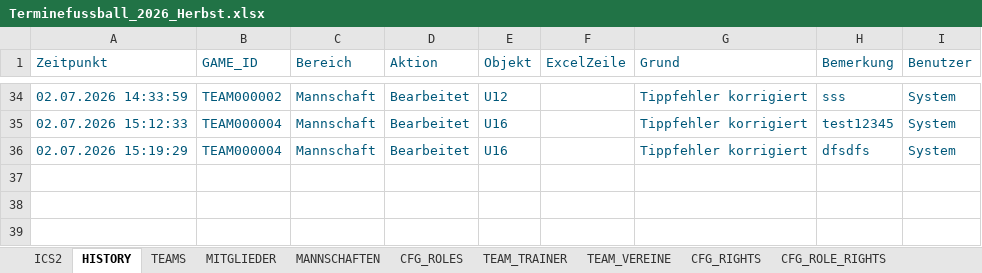
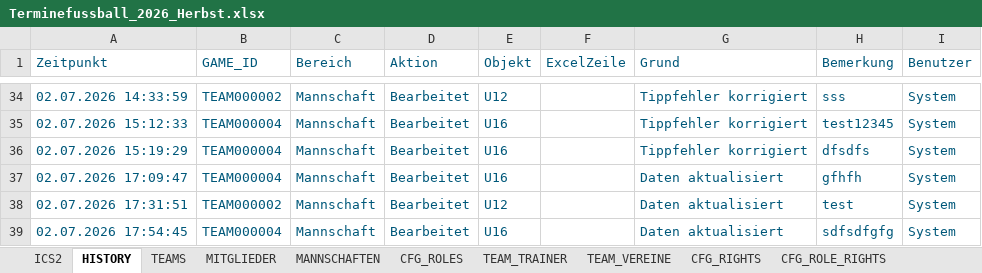
Before and after one commit to dtb-asv/asv-manager, an Excel workbook: Excel/Terminefussball_2026_Herbst.xlsx, sheet HISTORY, drawn as a sheet; only a part is shown, gaps mark what is left out; values as stored, in another font and other column widths than the file's, no borders; the diff names each change by its address in the sheet, - before the commit and + after, or states it on an @@ line.

```diff
--- a/Excel/Terminefussball_2026_Herbst.xlsx (sheet HISTORY)
+++ b/Excel/Terminefussball_2026_Herbst.xlsx (sheet HISTORY)
+row 37: 02.07.2026 17:09:47 | TEAM000004 | Mannschaft | Bearbeitet | U16 |  | Daten aktualisiert | gfhfh | System
+row 38: 02.07.2026 17:31:51 | TEAM000002 | Mannschaft | Bearbeitet | U12 |  | Daten aktualisiert | test | System
+row 39: 02.07.2026 17:54:45 | TEAM000004 | Mannschaft | Bearbeitet | U16 |  | Daten aktualisiert | sdfsdfgfg | System
```
Also changed, not shown: sheet TEAM_ASSIGNMENTS, sheet MITGLIEDER, sheet MEMBER_ROLES, 7 other files.
